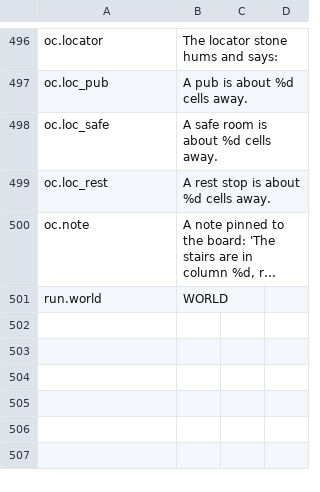
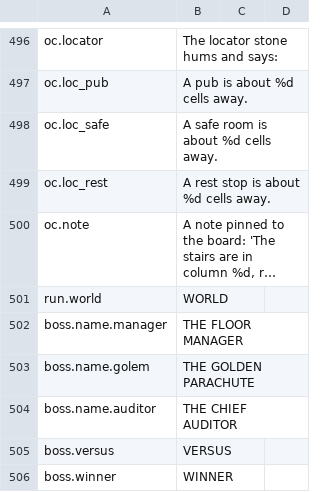
Before and after one commit to Xaven89/dungeon-crawler, a CSV file: projects/dungeon_crawler/strings/en.csv, drawn as a sheet; only a part is shown, gaps mark what is left out; long unchanged cells end in …; the diff names each change by its address in the sheet, - before the commit and + after, or states it on an @@ line.

```diff
--- a/projects/dungeon_crawler/strings/en.csv
+++ b/projects/dungeon_crawler/strings/en.csv
+row 502: boss.name.manager | THE FLOOR MANAGER
+row 503: boss.name.golem | THE GOLDEN PARACHUTE
+row 504: boss.name.auditor | THE CHIEF AUDITOR
+row 505: boss.versus | VERSUS
+row 506: boss.winner | WINNER
```
Also changed, not shown: 5 other files.
